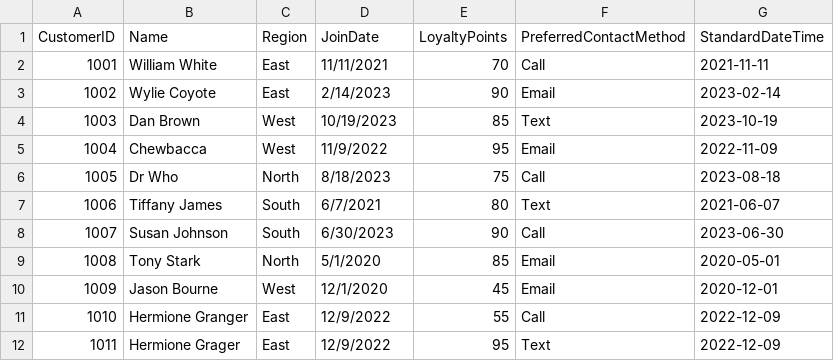
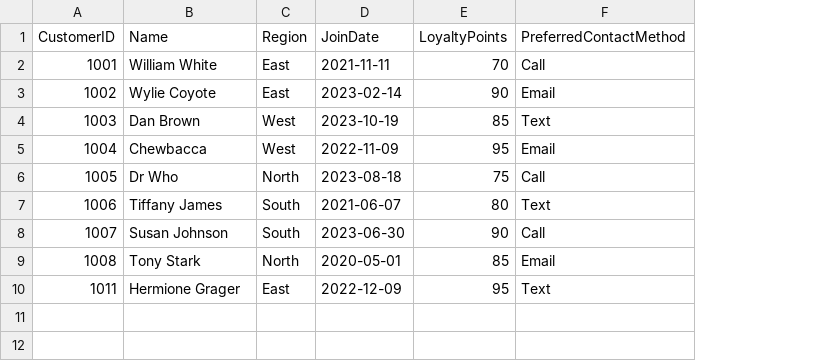
Before and after one commit to s-golla/smart-store-sgollanw, a CSV file: data/prepared/customers_data_prepared.csv, drawn as a sheet; removed rows and columns are numbered as before the commit, all else as after; the diff names each change by its address in the sheet, - before the commit and + after, or states it on an @@ line.

Commit message:
updated cleaned data for customers and products

```diff
--- a/data/prepared/customers_data_prepared.csv
+++ b/data/prepared/customers_data_prepared.csv
-column G (StandardDateTime), rows 2-9: 2021-11-11 | 2023-02-14 | 2023-10-19 | 2022-11-09 | 2023-08-18 | 2021-06-07 | 2023-06-30 | 2020-05-01; row 12: 2022-12-09
-D2 (JoinDate): 11/11/2021
+D2 (JoinDate): 2021-11-11
-D3 (JoinDate): 2/14/2023
+D3 (JoinDate): 2023-02-14
-D4 (JoinDate): 10/19/2023
+D4 (JoinDate): 2023-10-19
-D5 (JoinDate): 11/9/2022
+D5 (JoinDate): 2022-11-09
-D6 (JoinDate): 8/18/2023
+D6 (JoinDate): 2023-08-18
-D7 (JoinDate): 6/7/2021
+D7 (JoinDate): 2021-06-07
-D8 (JoinDate): 6/30/2023
+D8 (JoinDate): 2023-06-30
-D9 (JoinDate): 5/1/2020
+D9 (JoinDate): 2020-05-01
-row 10: 1009 | Jason Bourne | West | 12/1/2020 | 45 | Email | 2020-12-01
-row 11: 1010 | Hermione Granger | East | 12/9/2022 | 55 | Call | 2022-12-09
-D10 (JoinDate): 12/9/2022
+D10 (JoinDate): 2022-12-09
```
Also changed, not shown: data/prepared/products_data_prepared.csv, 1 other file.
